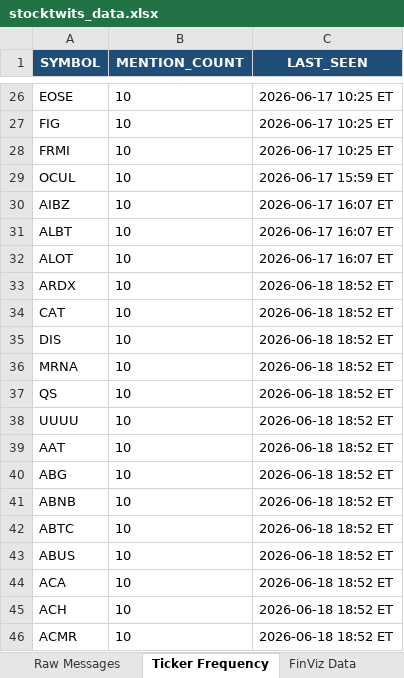
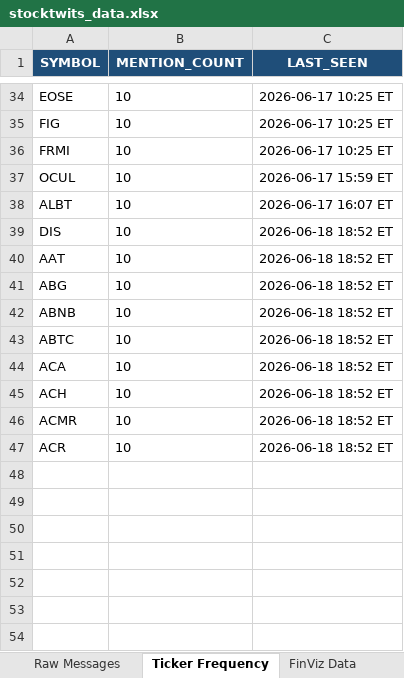
Before and after one commit to 7scgb4t8vc-cpu/stocktwits-collector, an Excel workbook: data/stocktwits_data.xlsx, sheet Ticker Frequency, drawn as a sheet; only a part is shown, gaps mark what is left out; the shorter side is filled out with more unchanged rows; values as stored, in another font and other column widths than the file's, no borders; removed rows and columns are numbered as before the commit, all else as after; the diff covers the shown part only; the diff names each change by its address in the sheet, - before the commit and + after, or states it on an @@ line.

```diff
--- a/data/stocktwits_data.xlsx (sheet Ticker Frequency)
+++ b/data/stocktwits_data.xlsx (sheet Ticker Frequency)
-row 30: AIBZ | 10 | 2026-06-17 16:07 ET
-row 32: ALOT | 10 | 2026-06-17 16:07 ET
-row 33: ARDX | 10 | 2026-06-18 18:52 ET
-row 34: CAT | 10 | 2026-06-18 18:52 ET
-row 36: MRNA | 10 | 2026-06-18 18:52 ET
-row 37: QS | 10 | 2026-06-18 18:52 ET
-row 38: UUUU | 10 | 2026-06-18 18:52 ET
-row 43: ABUS | 10 | 2026-06-18 18:52 ET
```
Also changed, not shown: 9 added rows, 1 removed row and 2 edited cells elsewhere in this sheet, sheet NLP Sentiment, sheet Raw Messages, sheet FinViz Data, 4 other files.
